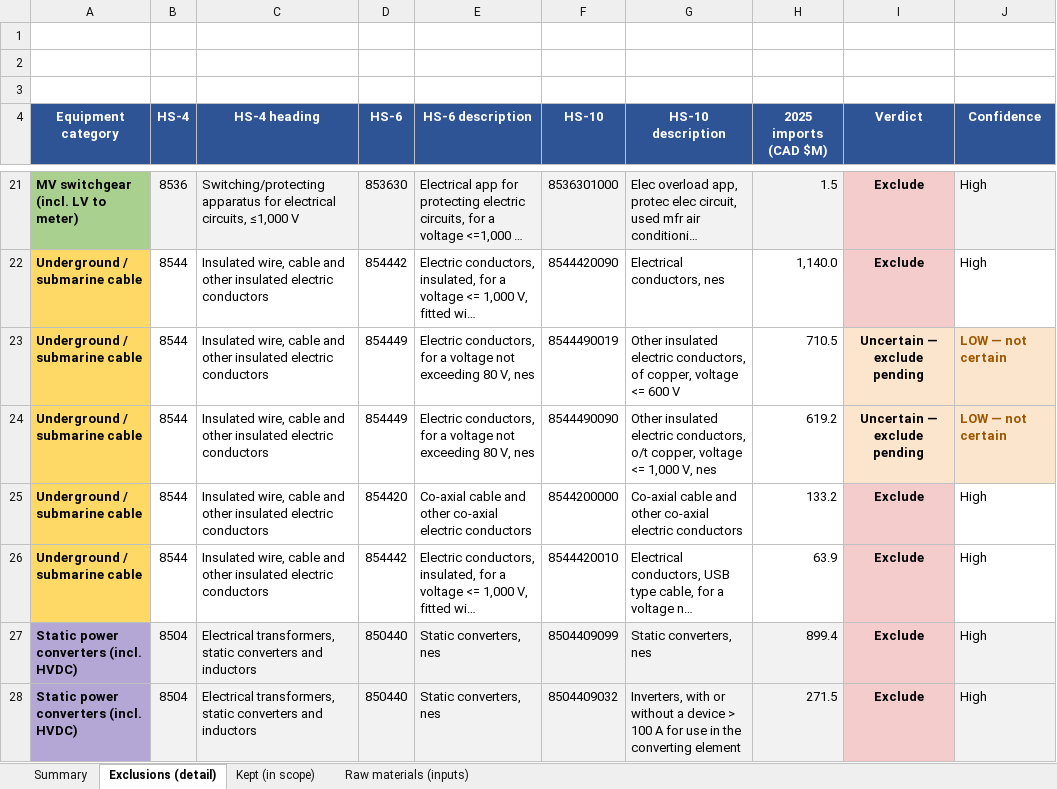
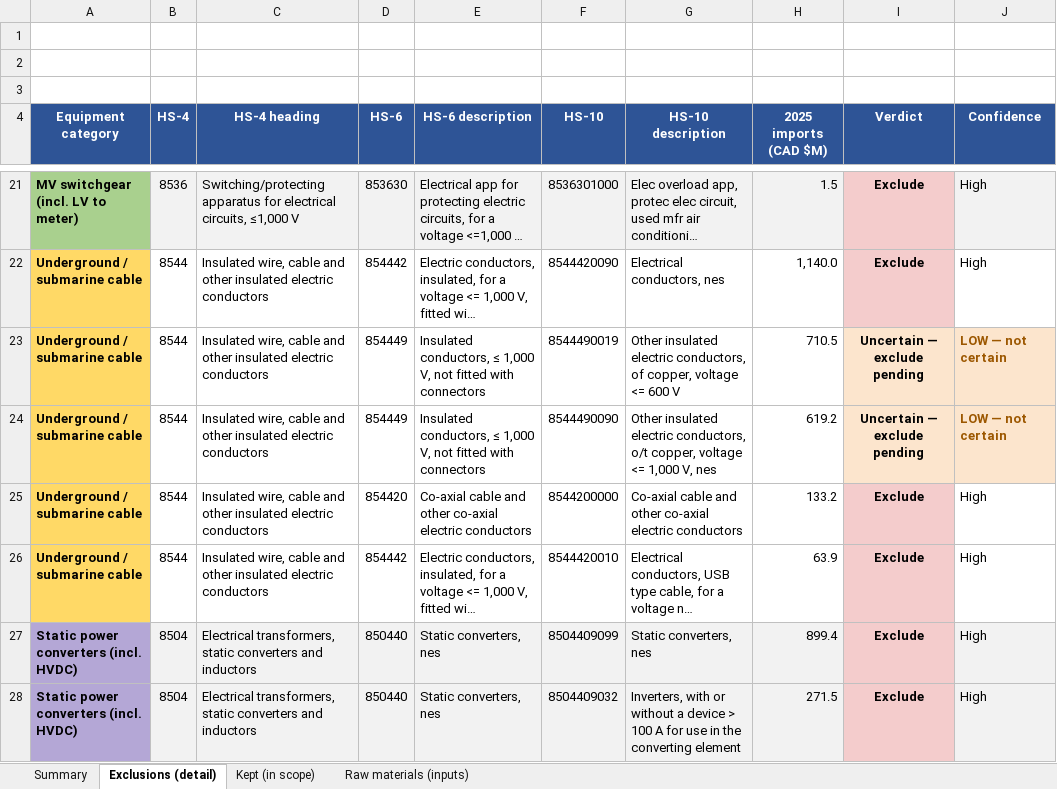
Before and after one commit to Raf24-TO/cimt-dashboard, an Excel workbook: HS10_scope_exclusions.xlsx, sheet Exclusions (detail), drawn as a sheet; only a part is shown, gaps mark what is left out; long unchanged cells end in …; values as stored, in another font and other column widths than the file's, no borders; the diff names each change by its address in the sheet, - before the commit and + after, or states it on an @@ line.

```diff
--- a/HS10_scope_exclusions.xlsx (sheet Exclusions (detail))
+++ b/HS10_scope_exclusions.xlsx (sheet Exclusions (detail))
-E23:E24 (HS-6 description): Electric conductors, for a voltage not exceeding 80 V, nes
+E23:E24 (HS-6 description): Insulated conductors, ≤ 1,000 V, not fitted with connectors
```
Also changed, not shown: sheet Summary, sheet Kept (in scope), HS_master_concordance.xlsx, 1 other file.
